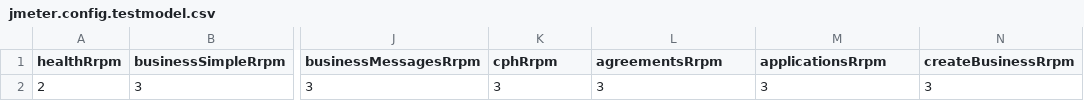
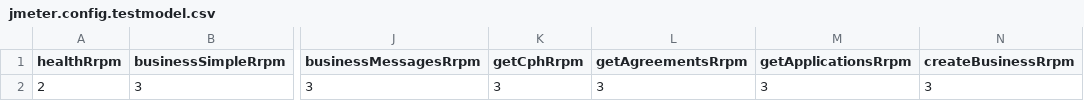
Before and after one commit to DEFRA/fcp-dal-api-performance-test, a CSV file: scenarios/data/dev/jmeter.config.testmodel.csv, drawn as a sheet; only a part is shown, gaps mark what is left out; the diff names each change by its address in the sheet, - before the commit and + after, or states it on an @@ line.

Commit message:
createBusiness fix, csv model change

```diff
--- a/scenarios/data/dev/jmeter.config.testmodel.csv
+++ b/scenarios/data/dev/jmeter.config.testmodel.csv
-K1: cphRrpm
+K1: getCphRrpm
-L1: agreementsRrpm
+L1: getAgreementsRrpm
-M1: applicationsRrpm
+M1: getApplicationsRrpm
```
Also changed, not shown: 1 other file.
